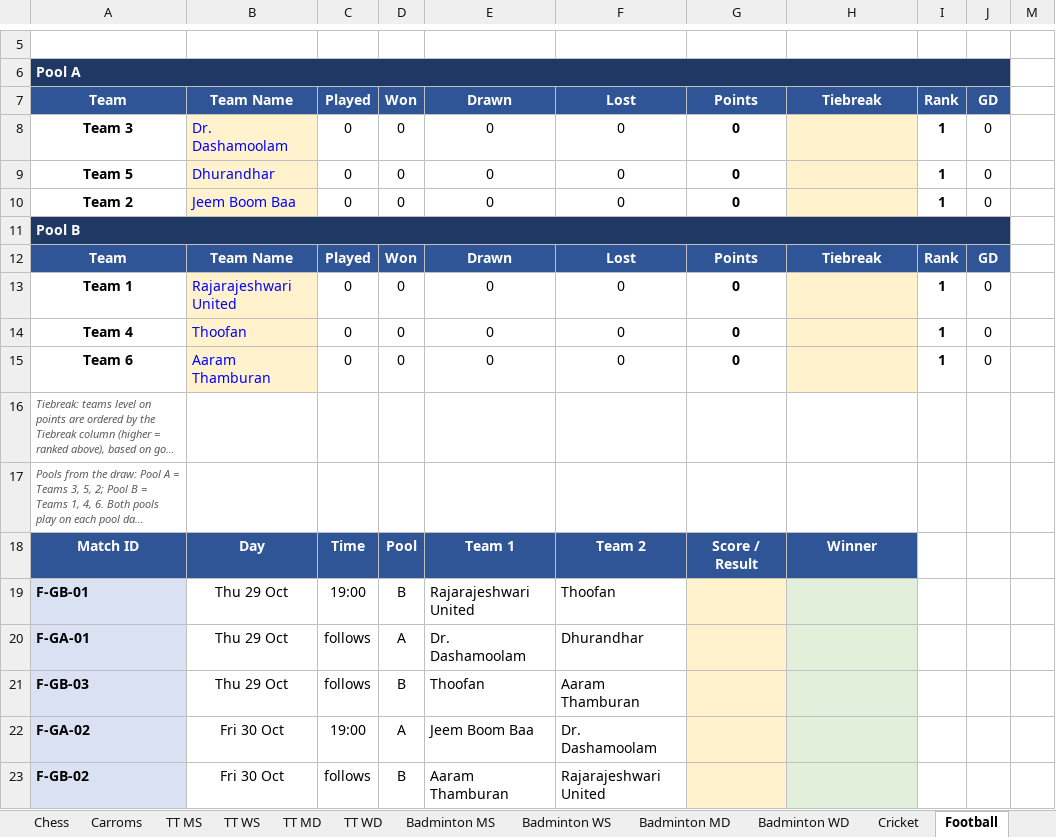
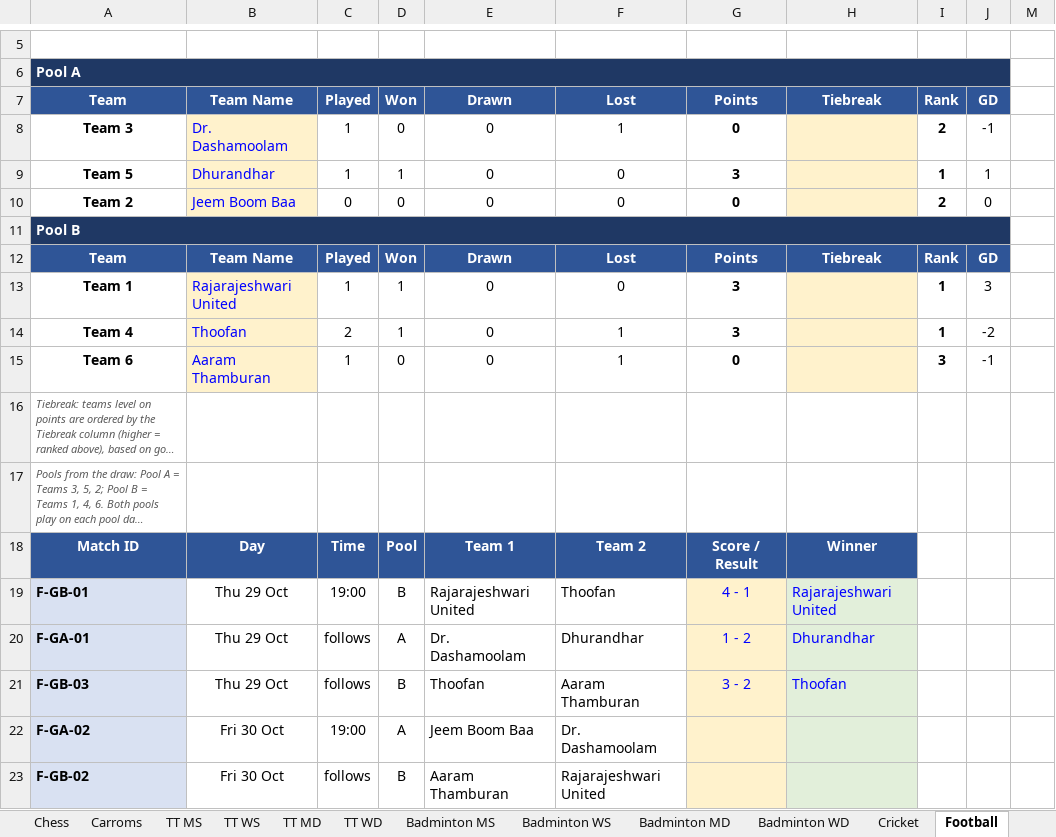
Before and after one commit to vonnue-amit/vonnue-cup-2026, an Excel workbook: data/Vonnue_Cup_Knockout_Brackets.xlsx, sheet Football, drawn as a sheet; only a part is shown, gaps mark what is left out; long unchanged cells end in …; values as stored, in another font and other column widths than the file's, no borders; charts and pictures not drawn; the diff names each change by its address in the sheet, - before the commit and + after, or states it on an @@ line.

```diff
--- a/data/Vonnue_Cup_Knockout_Brackets.xlsx (sheet Football)
+++ b/data/Vonnue_Cup_Knockout_Brackets.xlsx (sheet Football)
-C8:C9: 0
+C8:C9: 1
-F8: 0
+F8: 1
-I8: 1
+I8: 2
-J8: 0
+J8: -1
-D9: 0
+D9: 1
-G9: 0
+G9: 3
-J9: 0
+J9: 1
-I10: 1
+I10: 2
-C13: 0
+C13: 1
-D13:D14: 0
+D13:D14: 1
-G13:G14: 0
+G13:G14: 3
-J13: 0
+J13: 3
-C14: 0
+C14: 2
-F14:F15: 0
+F14:F15: 1
-J14: 0
+J14: -2
-C15: 0
+C15: 1
-I15: 1
+I15: 3
-J15: 0
+J15: -1
-G19: (empty)
+G19: 4 - 1
-H19: (empty)
+H19: Rajarajeshwari United
-G20: (empty)
+G20: 1 - 2
-H20: (empty)
+H20: Dhurandhar
-G21: (empty)
+G21: 3 - 2
-H21: (empty)
+H21: Thoofan
```
Also changed, not shown: sheet Football Scorers, hidden cells, charts or pictures, 1 other file.
